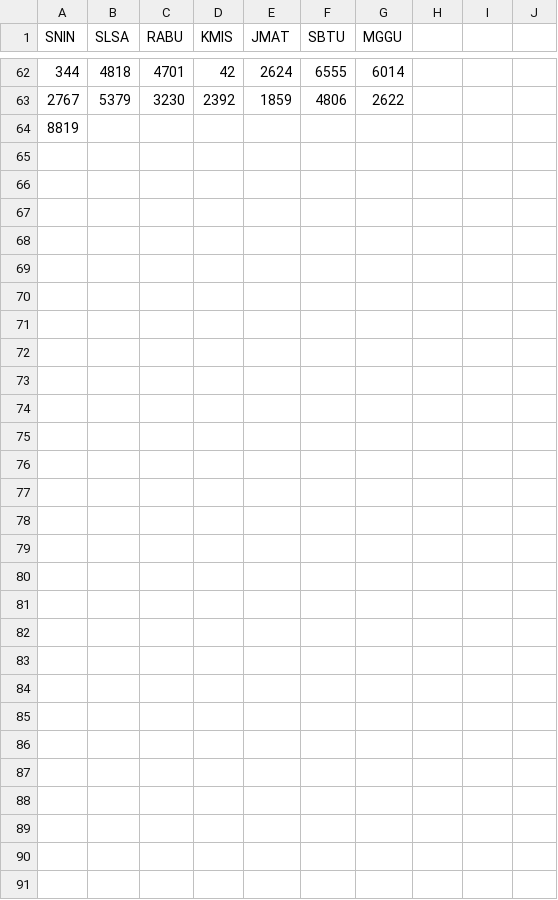
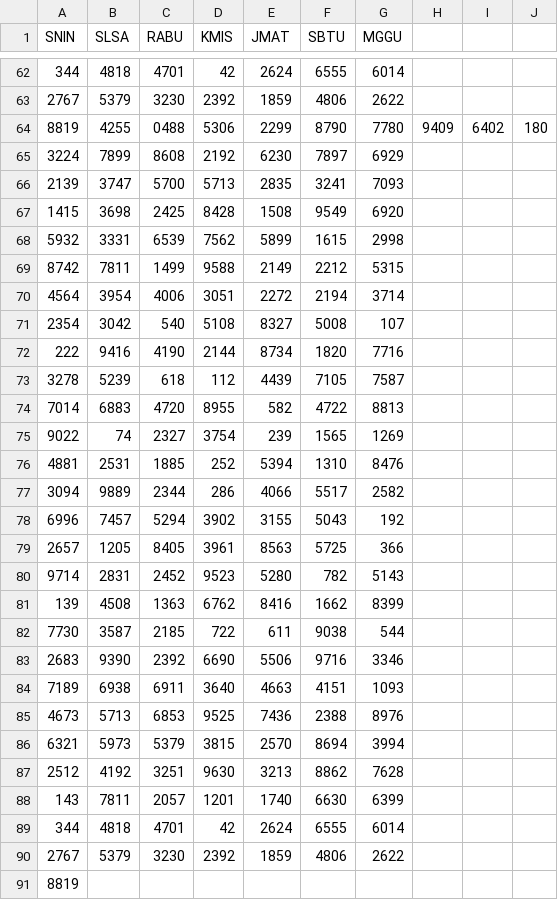
Before and after one commit to hadicangkring/akurat, a CSV file: data/c.csv, drawn as a sheet; only a part is shown, gaps mark what is left out; the diff names each change by its address in the sheet, - before the commit and + after, or states it on an @@ line.

Commit message:
Update c.csv

```diff
--- a/data/c.csv
+++ b/data/c.csv
+row 64: 8819 | 4255 | 0488 | 5306 | 2299 | 8790 | 7780 | 9409 | 6402 | 180
+row 65: 3224 | 7899 | 8608 | 2192 | 6230 | 7897 | 6929
+row 66: 2139 | 3747 | 5700 | 5713 | 2835 | 3241 | 7093
+row 67: 1415 | 3698 | 2425 | 8428 | 1508 | 9549 | 6920
+row 68: 5932 | 3331 | 6539 | 7562 | 5899 | 1615 | 2998
+row 69: 8742 | 7811 | 1499 | 9588 | 2149 | 2212 | 5315
+row 70: 4564 | 3954 | 4006 | 3051 | 2272 | 2194 | 3714
+row 71: 2354 | 3042 | 540 | 5108 | 8327 | 5008 | 107
+row 72: 222 | 9416 | 4190 | 2144 | 8734 | 1820 | 7716
+row 73: 3278 | 5239 | 618 | 112 | 4439 | 7105 | 7587
+row 74: 7014 | 6883 | 4720 | 8955 | 582 | 4722 | 8813
+row 75: 9022 | 74 | 2327 | 3754 | 239 | 1565 | 1269
+row 76: 4881 | 2531 | 1885 | 252 | 5394 | 1310 | 8476
+row 77: 3094 | 9889 | 2344 | 286 | 4066 | 5517 | 2582
+row 78: 6996 | 7457 | 5294 | 3902 | 3155 | 5043 | 192
+row 79: 2657 | 1205 | 8405 | 3961 | 8563 | 5725 | 366
+row 80: 9714 | 2831 | 2452 | 9523 | 5280 | 782 | 5143
+row 81: 139 | 4508 | 1363 | 6762 | 8416 | 1662 | 8399
+row 82: 7730 | 3587 | 2185 | 722 | 611 | 9038 | 544
+row 83: 2683 | 9390 | 2392 | 6690 | 5506 | 9716 | 3346
+row 84: 7189 | 6938 | 6911 | 3640 | 4663 | 4151 | 1093
+row 85: 4673 | 5713 | 6853 | 9525 | 7436 | 2388 | 8976
+row 86: 6321 | 5973 | 5379 | 3815 | 2570 | 8694 | 3994
+row 87: 2512 | 4192 | 3251 | 9630 | 3213 | 8862 | 7628
+row 88: 143 | 7811 | 2057 | 1201 | 1740 | 6630 | 6399
+row 89: 344 | 4818 | 4701 | 42 | 2624 | 6555 | 6014
+row 90: 2767 | 5379 | 3230 | 2392 | 1859 | 4806 | 2622
```
